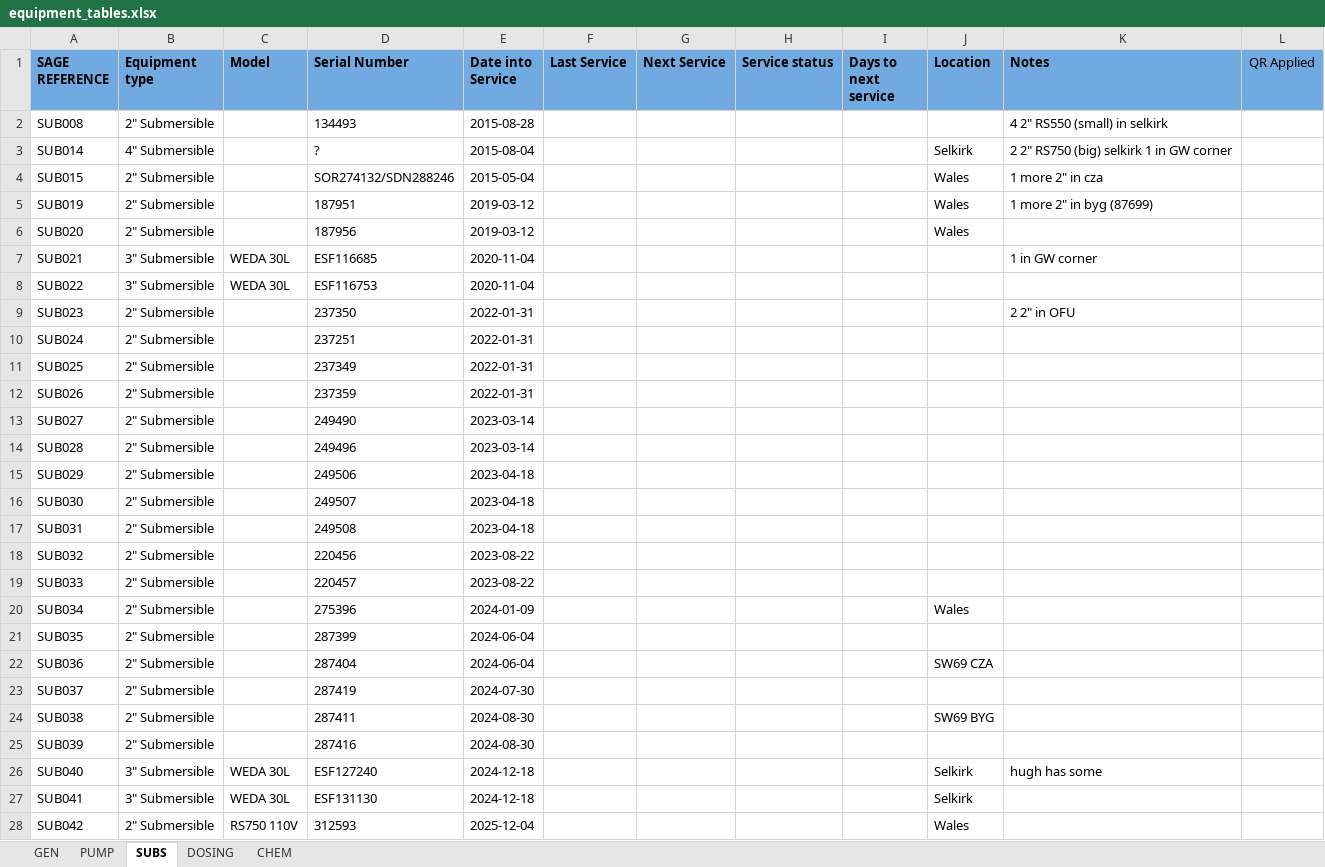
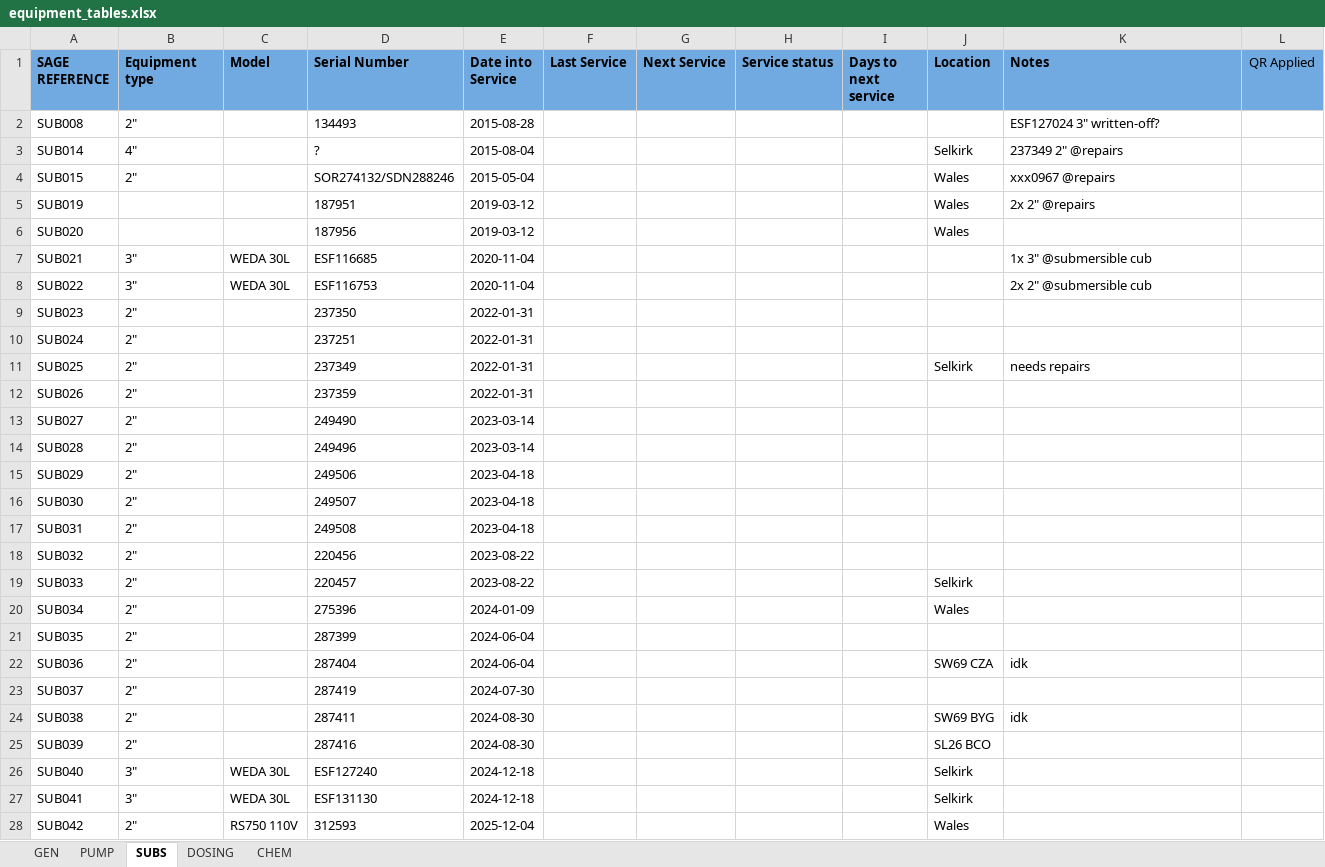
Before and after one commit to sillypantons/equipment-inventory, an Excel workbook: equipment_tables.xlsx, sheet SUBS, drawn as a sheet; only a part is shown; values as stored, in another font and other column widths than the file's, no borders; conditional formats and table styles not drawn; the diff covers the shown part only; the diff names each change by its address in the sheet, - before the commit and + after, or states it on an @@ line.

Commit message:
Update equipment data

```diff
--- a/equipment_tables.xlsx (sheet SUBS)
+++ b/equipment_tables.xlsx (sheet SUBS)
-B2 (Equipment type): 2" Submersible
+B2 (Equipment type): 2"
-K2 (Notes): 4 2" RS550 (small) in selkirk
+K2 (Notes): ESF127024 3" written-off?
-B3 (Equipment type): 4" Submersible
+B3 (Equipment type): 4"
-K3 (Notes): 2 2" RS750 (big) selkirk 1 in GW corner
+K3 (Notes): 237349 2" @repairs
-B4 (Equipment type): 2" Submersible
+B4 (Equipment type): 2"
-K4 (Notes): 1 more 2" in cza
+K4 (Notes): xxx0967 @repairs
-B5:B6 (Equipment type): 2" Submersible
+B5:B6 (Equipment type): (empty)
-K5 (Notes): 1 more 2" in byg (87699)
+K5 (Notes): 2x 2" @repairs
-B7:B8 (Equipment type): 3" Submersible
+B7:B8 (Equipment type): 3"
-K7 (Notes): 1 in GW corner
+K7 (Notes): 1x 3" @submersible cub
-K8 (Notes): (empty)
+K8 (Notes): 2x 2" @submersible cub
-B9:B25 (Equipment type): 2" Submersible
+B9:B25 (Equipment type): 2"
-K9 (Notes): 2 2" in OFU
+K9 (Notes): (empty)
-J11 (Location): (empty)
+J11 (Location): Selkirk
-K11 (Notes): (empty)
+K11 (Notes): needs repairs
-J19 (Location): (empty)
+J19 (Location): Selkirk
-K22 (Notes): (empty)
+K22 (Notes): idk
-K24 (Notes): (empty)
+K24 (Notes): idk
-J25 (Location): (empty)
+J25 (Location): SL26 BCO
-B26:B27 (Equipment type): 3" Submersible
+B26:B27 (Equipment type): 3"
-K26 (Notes): hugh has some
+K26 (Notes): (empty)
-B28 (Equipment type): 2" Submersible
+B28 (Equipment type): 2"
```
Also changed, not shown: 3 added rows elsewhere in this sheet, sheet PUMP, sheet GEN, sheet DOSING, formulas that keep their value, 2 other files.
